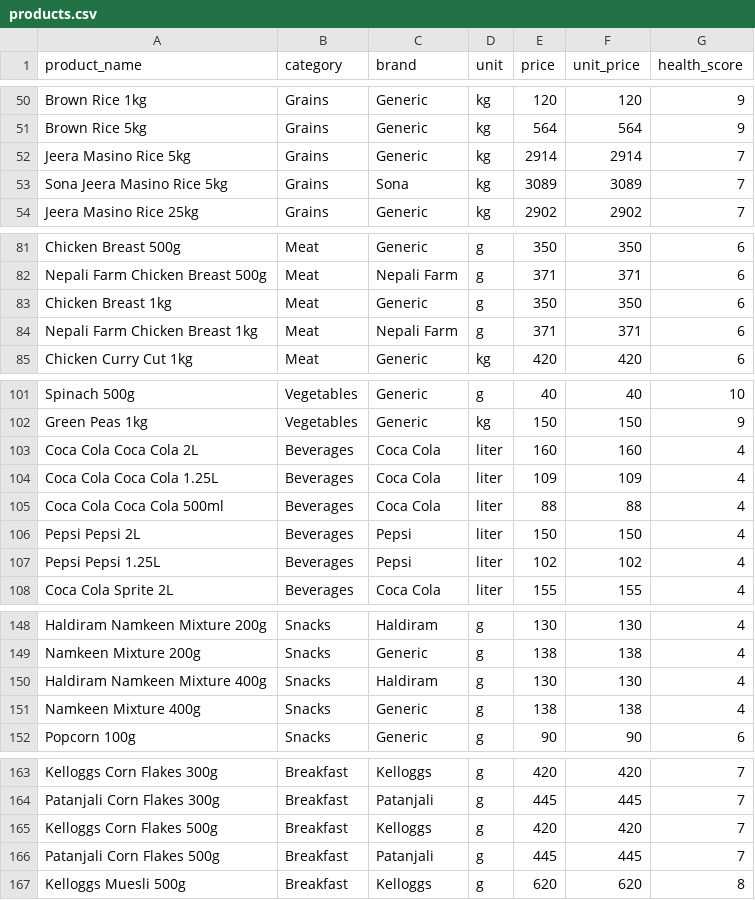
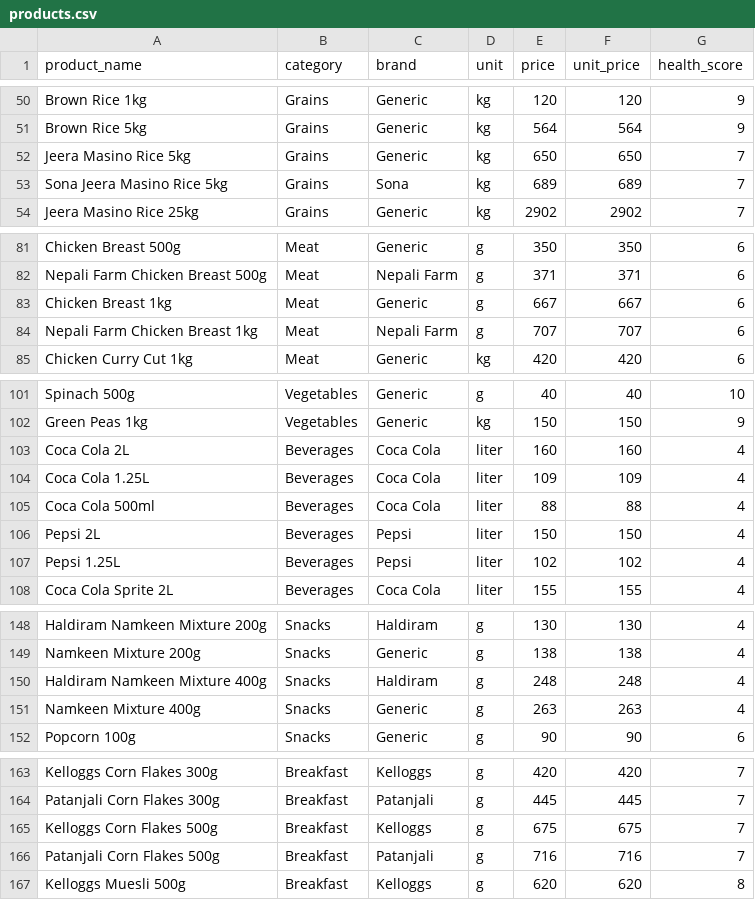
Before and after one commit to Ritika-maker/micro-saving-assistant, a CSV file: dataset/products.csv, drawn as a sheet; only a part is shown, gaps mark what is left out; the diff covers the shown part only.

```diff
--- a/dataset/products.csv
+++ b/dataset/products.csv
@@ -51,4 +51,4 @@ Brown Rice 1kg,Grains,Generic,kg,120,120,9
 Brown Rice 5kg,Grains,Generic,kg,564,564,9
-Jeera Masino Rice 5kg,Grains,Generic,kg,2914,2914,7
-Sona Jeera Masino Rice 5kg,Grains,Sona,kg,3089,3089,7
+Jeera Masino Rice 5kg,Grains,Generic,kg,650,650,7
+Sona Jeera Masino Rice 5kg,Grains,Sona,kg,689,689,7
 Jeera Masino Rice 25kg,Grains,Generic,kg,2902,2902,7
@@ -82,4 +82,4 @@ Chicken Breast 500g,Meat,Generic,g,350,350,6
 Nepali Farm Chicken Breast 500g,Meat,Nepali Farm,g,371,371,6
-Chicken Breast 1kg,Meat,Generic,g,350,350,6
-Nepali Farm Chicken Breast 1kg,Meat,Nepali Farm,g,371,371,6
+Chicken Breast 1kg,Meat,Generic,g,667,667,6
+Nepali Farm Chicken Breast 1kg,Meat,Nepali Farm,g,707,707,6
 Chicken Curry Cut 1kg,Meat,Generic,kg,420,420,6
@@ -102,7 +102,7 @@ Spinach 500g,Vegetables,Generic,g,40,40,10
 Green Peas 1kg,Vegetables,Generic,kg,150,150,9
-Coca Cola Coca Cola 2L,Beverages,Coca Cola,liter,160,160,4
-Coca Cola Coca Cola 1.25L,Beverages,Coca Cola,liter,109,109,4
-Coca Cola Coca Cola 500ml,Beverages,Coca Cola,liter,88,88,4
-Pepsi Pepsi 2L,Beverages,Pepsi,liter,150,150,4
-Pepsi Pepsi 1.25L,Beverages,Pepsi,liter,102,102,4
+Coca Cola 2L,Beverages,Coca Cola,liter,160,160,4
+Coca Cola 1.25L,Beverages,Coca Cola,liter,109,109,4
+Coca Cola 500ml,Beverages,Coca Cola,liter,88,88,4
+Pepsi 2L,Beverages,Pepsi,liter,150,150,4
+Pepsi 1.25L,Beverages,Pepsi,liter,102,102,4
 Coca Cola Sprite 2L,Beverages,Coca Cola,liter,155,155,4
@@ -149,4 +149,4 @@ Haldiram Namkeen Mixture 200g,Snacks,Haldiram,g,130,130,4
 Namkeen Mixture 200g,Snacks,Generic,g,138,138,4
-Haldiram Namkeen Mixture 400g,Snacks,Haldiram,g,130,130,4
-Namkeen Mixture 400g,Snacks,Generic,g,138,138,4
+Haldiram Namkeen Mixture 400g,Snacks,Haldiram,g,248,248,4
+Namkeen Mixture 400g,Snacks,Generic,g,263,263,4
 Popcorn 100g,Snacks,Generic,g,90,90,6
@@ -164,4 +164,4 @@ Kelloggs Corn Flakes 300g,Breakfast,Kelloggs,g,420,420,7
 Patanjali Corn Flakes 300g,Breakfast,Patanjali,g,445,445,7
-Kelloggs Corn Flakes 500g,Breakfast,Kelloggs,g,420,420,7
-Patanjali Corn Flakes 500g,Breakfast,Patanjali,g,445,445,7
+Kelloggs Corn Flakes 500g,Breakfast,Kelloggs,g,675,675,7
+Patanjali Corn Flakes 500g,Breakfast,Patanjali,g,716,716,7
 Kelloggs Muesli 500g,Breakfast,Kelloggs,g,620,620,8
```
Also changed, not shown: 52 edited cells elsewhere in this file, dataset/store_prices.csv.
